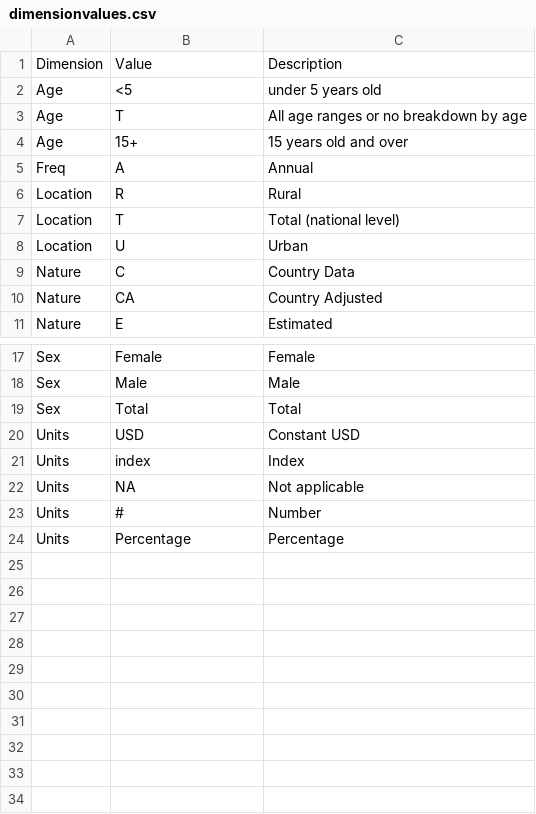
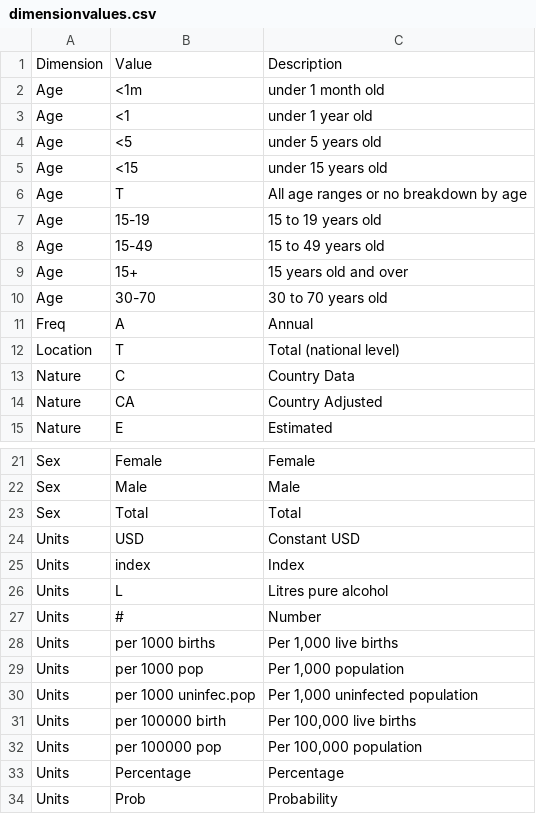
Before and after one commit to shraddha0110/SDGsDataPackage, a CSV file: dimensionvalues.csv, drawn as a sheet; only a part is shown, gaps mark what is left out; removed rows and columns are numbered as before the commit, all else as after; the diff names each change by its address in the sheet, - before the commit and + after, or states it on an @@ line.

```diff
--- a/dimensionvalues.csv
+++ b/dimensionvalues.csv
+row 2: Age | <1m | under 1 month old
+row 3: Age | <1 | under 1 year old
+row 5: Age | <15 | under 15 years old
+row 7: Age | 15-19 | 15 to 19 years old
+row 8: Age | 15-49 | 15 to 49 years old
+row 10: Age | 30-70 | 30 to 70 years old
-row 6: Location | R | Rural
-row 8: Location | U | Urban
-row 22: Units | NA | Not applicable
+row 26: Units | L | Litres pure alcohol
+row 28: Units | per 1000 births | Per 1,000 live births
+row 29: Units | per 1000 pop | Per 1,000 population
+row 30: Units | per 1000 uninfec.pop | Per 1,000 uninfected population
+row 31: Units | per 100000 birth | Per 100,000 live births
+row 32: Units | per 100000 pop | Per 100,000 population
+row 34: Units | Prob | Probability
```
Also changed, not shown: geography.csv, 2 other files.
